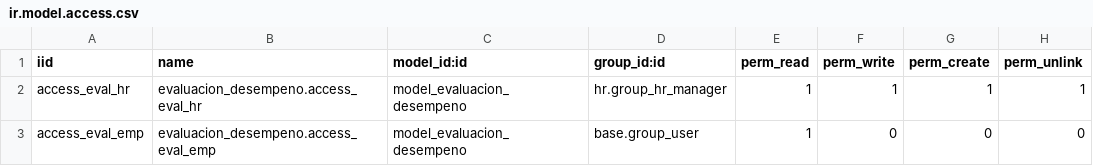
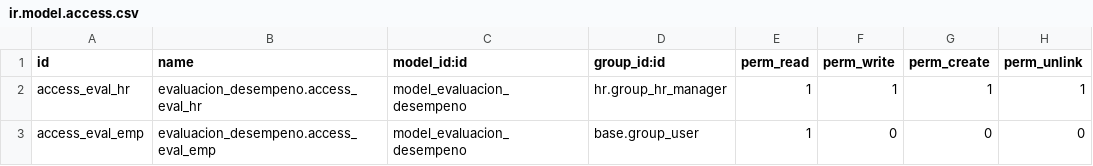
Before and after one commit to mbersan1005/evaluacion_desempeno, a CSV file: security/ir.model.access.csv, drawn as a sheet.

```diff
--- a/security/ir.model.access.csv
+++ b/security/ir.model.access.csv
@@ -1,2 +1,2 @@
-iid,name,model_id:id,group_id:id,perm_read,perm_write,perm_create,perm_unlink
+id,name,model_id:id,group_id:id,perm_read,perm_write,perm_create,perm_unlink
 access_eval_hr,evaluacion_desempeno.access_eval_hr,model_evaluacion_desempeno,hr.group_hr_manager,1,1,1,1
```
Also changed, not shown: 3 other files.
